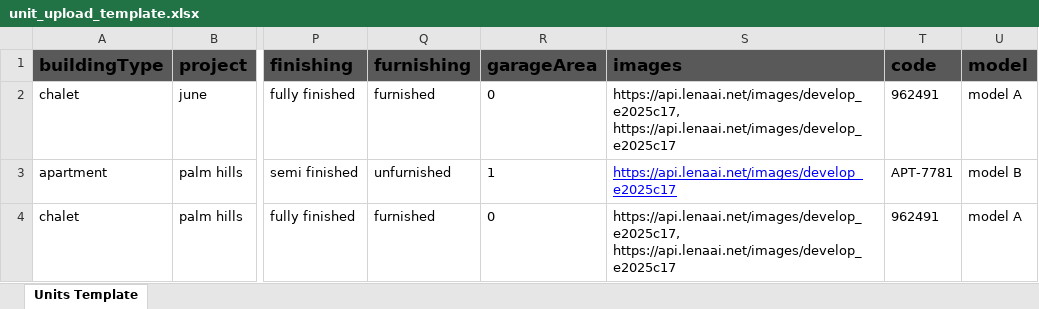
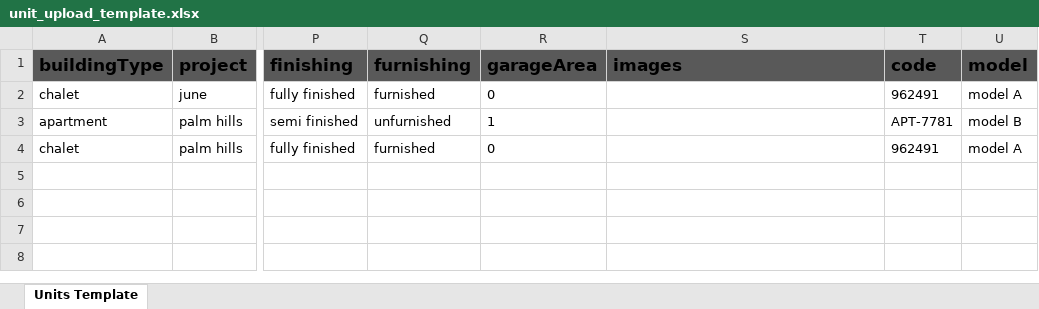
Before and after one commit to abozaid010/lenaqar-website, an Excel workbook: public/unit_upload_template.xlsx, sheet Units Template, drawn as a sheet; only a part is shown, gaps mark what is left out; values as stored, in another font and other column widths than the file's, no borders; table styles not drawn; the diff names each change by its address in the sheet, - before the commit and + after, or states it on an @@ line.

Commit message:
feat: implement add unit functionality via Excel import

```diff
--- a/public/unit_upload_template.xlsx (sheet Units Template)
+++ b/public/unit_upload_template.xlsx (sheet Units Template)
-S2 (images): https://api.lenaai.net/images/develop_e2025c17, https://api.lenaai.net/images/develop_e2025c17
+S2 (images): (empty)
-S3 (images): https://api.lenaai.net/images/develop_e2025c17
+S3 (images): (empty)
-S4 (images): https://api.lenaai.net/images/develop_e2025c17, https://api.lenaai.net/images/develop_e2025c17
+S4 (images): (empty)
```
Also changed, not shown: 3 other files.
